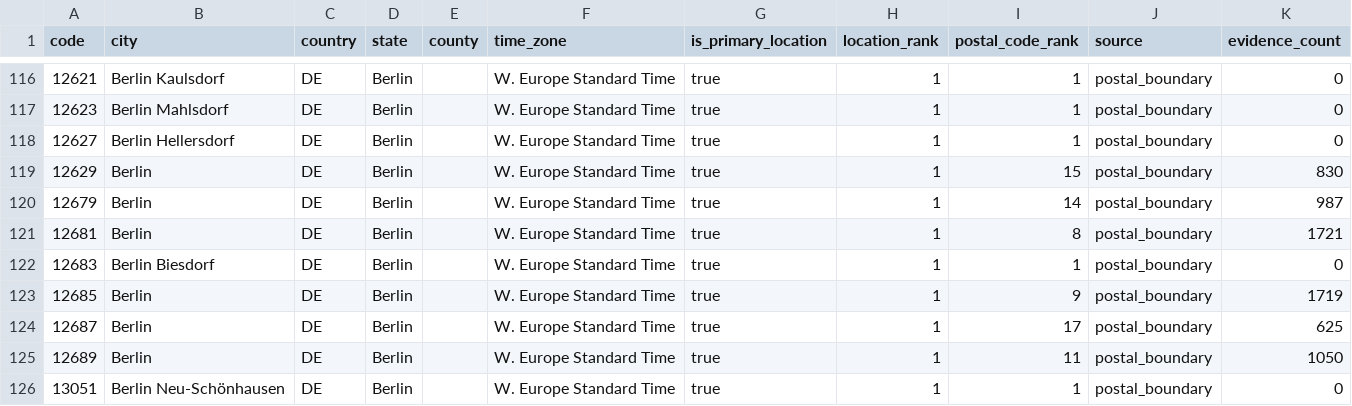
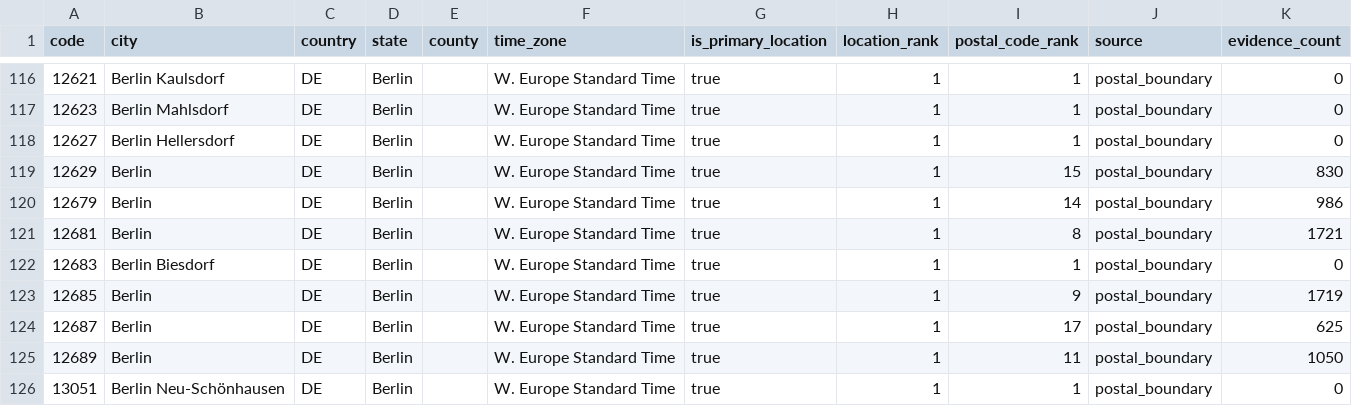
Before and after one commit to Schoenfeld-Solutions/open-postal-codes, a CSV file: data/regional/v1/de/post_code/berlin.csv, drawn as a sheet; only a part is shown, gaps mark what is left out.

```diff
--- a/data/regional/v1/de/post_code/berlin.csv
+++ b/data/regional/v1/de/post_code/berlin.csv
@@ -119,3 +119,3 @@ code,city,country,state,county,time_zone,is_primary_location,location_rank,posta
 12629,Berlin,DE,Berlin,,W. Europe Standard Time,true,1,15,postal_boundary,830
-12679,Berlin,DE,Berlin,,W. Europe Standard Time,true,1,14,postal_boundary,987
+12679,Berlin,DE,Berlin,,W. Europe Standard Time,true,1,14,postal_boundary,986
 12681,Berlin,DE,Berlin,,W. Europe Standard Time,true,1,8,postal_boundary,1721
```
Also changed, not shown: data/regional/v1/de/post_code/mecklenburg-vorpommern.csv, data/regional/v1/de/post_code/niedersachsen.csv, 25 other files.
